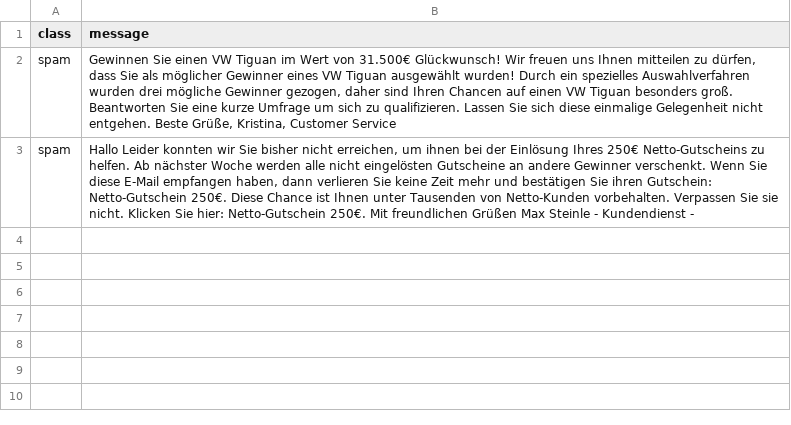
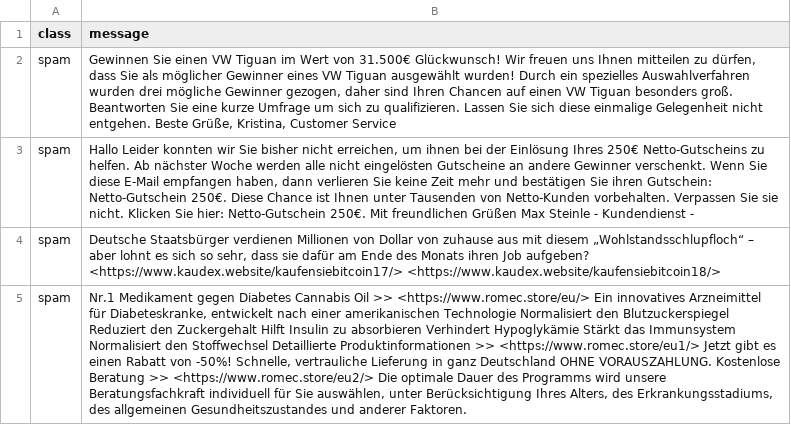
Before and after one commit to ieyring/spam-ham, a CSV file: de/list1.csv, drawn as a sheet; the diff names each change by its address in the sheet, - before the commit and + after, or states it on an @@ line.

Commit message:
update list de

```diff
--- a/de/list1.csv
+++ b/de/list1.csv
+row 4: spam | Deutsche Staatsbürger verdienen Millionen von Dollar von zuhause aus mit diesem „Wohlstandsschlupfloch“ – aber lohnt es sich so sehr, dass sie dafür am Ende des Monats ihren Job aufgeben? <https://www.kaudex.website/kaufensiebitcoin17/> <https://www.kaudex.website/kaufensiebitcoin18/>
+row 5: spam | Nr.1 Medikament gegen Diabetes Cannabis Oil >> <https://www.romec.store/eu/> Ein innovatives Arzneimittel für Diabeteskranke, entwickelt nach einer amerikanischen Technologie Normalisiert den Blutzuckerspiegel Reduziert den Zuckergehalt Hilft Insulin zu absorbieren Verhindert Hypoglykämie Stärkt das Immunsystem Normalisiert den Stoffwechsel Detaillierte Produktinformationen >> <https://www.romec.store/eu1/> Jetzt gibt es einen Rabatt von -50%! Schnelle, vertrauliche Lieferung in ganz Deutschland OHNE VORAUSZAHLUNG. Kostenlose Beratung >> <https://www.romec.store/eu2/> Die optimale Dauer des Programms wird unsere Beratungsfachkraft individuell für Sie auswählen, unter Berücksichtigung Ihres Alters, des Erkrankungsstadiums, des allgemeinen Gesundheitszustandes und anderer Faktoren.
```
